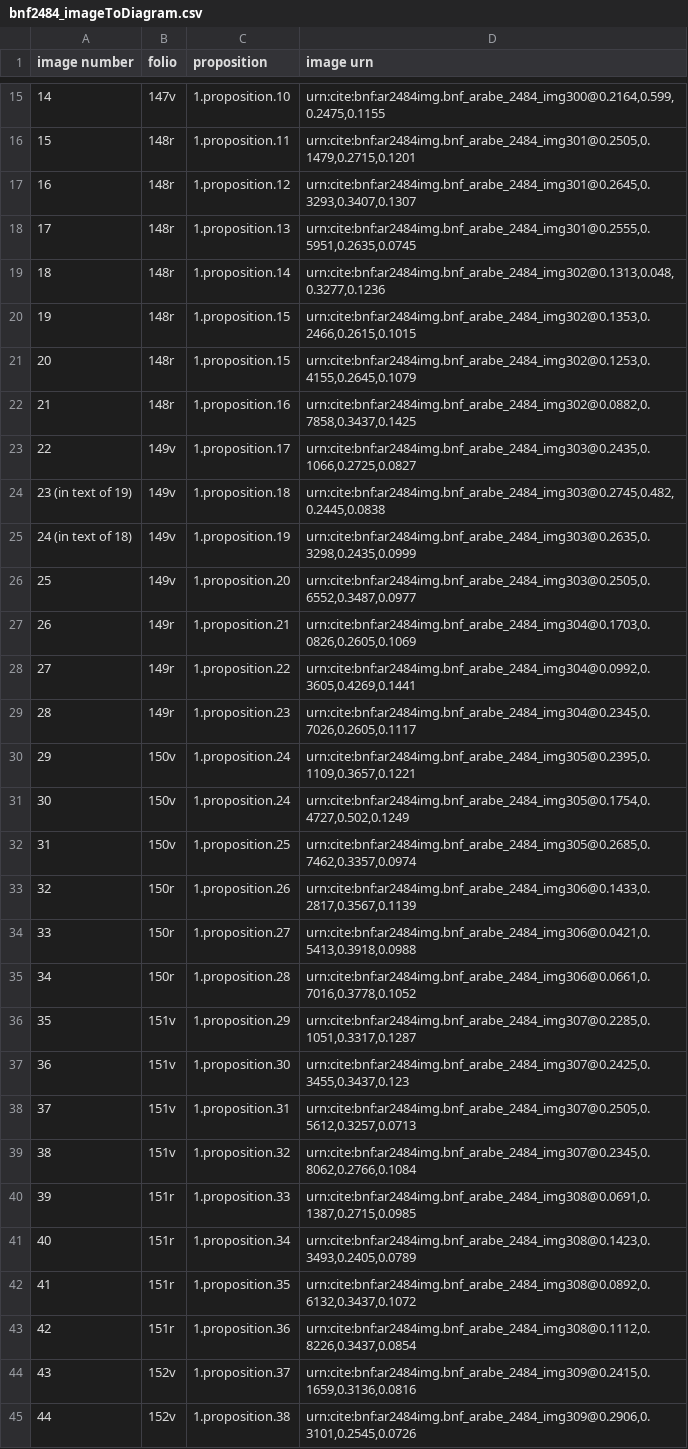
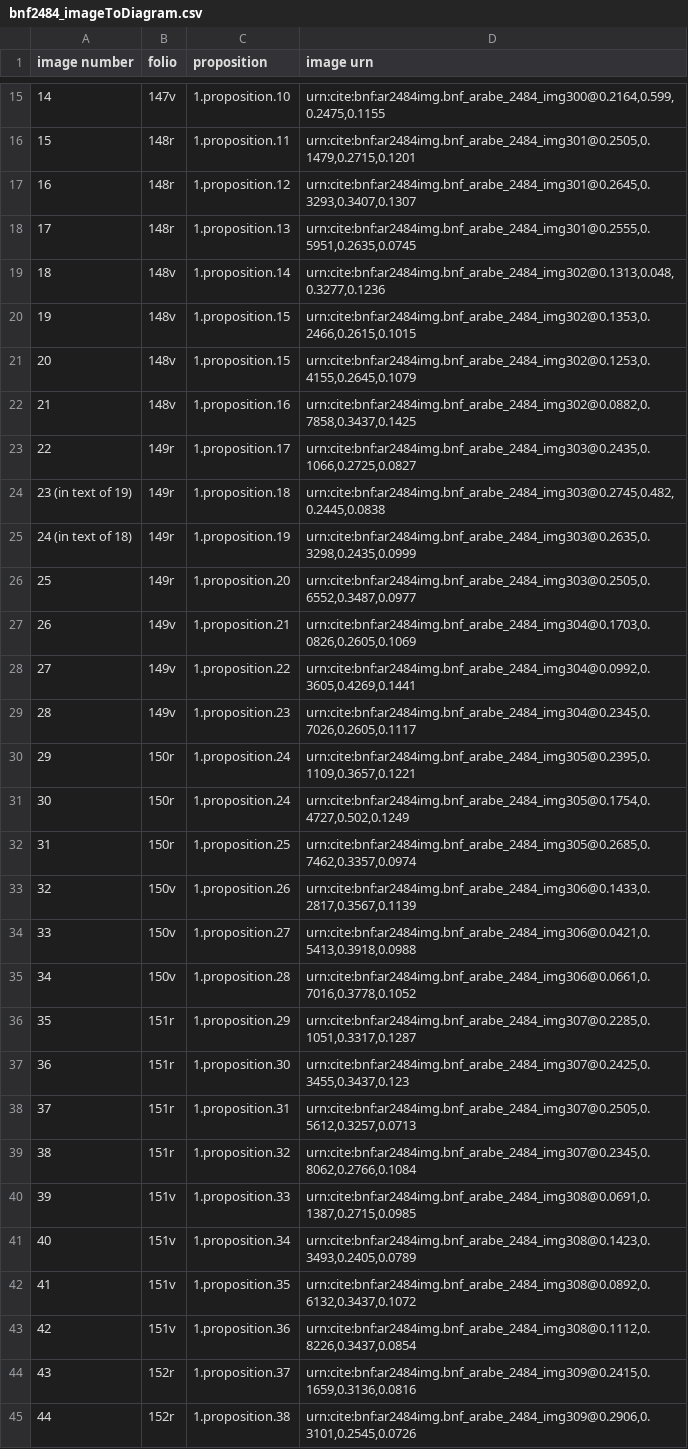
Before and after one commit to HCMID/schemata, a CSV file: bnf2484_imageToDiagram.csv, drawn as a sheet; only a part is shown, gaps mark what is left out; the diff covers the shown part only.

Commit message:
Update bnf2484_imageToDiagram.csv

```diff
--- a/bnf2484_imageToDiagram.csv
+++ b/bnf2484_imageToDiagram.csv
@@ -18,28 +18,28 @@ image number,folio,proposition,image urn
 17,148r,1.proposition.13,"urn:cite:bnf:ar2484img.bnf_arabe_2484_img301@0.2555,0.5951,0.2635,0.0745"
-18,148r,1.proposition.14,"urn:cite:bnf:ar2484img.bnf_arabe_2484_img302@0.1313,0.048,0.3277,0.1236"
-19,148r,1.proposition.15,"urn:cite:bnf:ar2484img.bnf_arabe_2484_img302@0.1353,0.2466,0.2615,0.1015"
-20,148r,1.proposition.15,"urn:cite:bnf:ar2484img.bnf_arabe_2484_img302@0.1253,0.4155,0.2645,0.1079"
-21,148r,1.proposition.16,"urn:cite:bnf:ar2484img.bnf_arabe_2484_img302@0.0882,0.7858,0.3437,0.1425"
-22,149v,1.proposition.17,"urn:cite:bnf:ar2484img.bnf_arabe_2484_img303@0.2435,0.1066,0.2725,0.0827"
-23 (in text of 19),149v,1.proposition.18,"urn:cite:bnf:ar2484img.bnf_arabe_2484_img303@0.2745,0.482,0.2445,0.0838"
-24 (in text of 18),149v,1.proposition.19,"urn:cite:bnf:ar2484img.bnf_arabe_2484_img303@0.2635,0.3298,0.2435,0.0999"
-25,149v,1.proposition.20,"urn:cite:bnf:ar2484img.bnf_arabe_2484_img303@0.2505,0.6552,0.3487,0.0977"
-26,149r,1.proposition.21,"urn:cite:bnf:ar2484img.bnf_arabe_2484_img304@0.1703,0.0826,0.2605,0.1069"
-27,149r,1.proposition.22,"urn:cite:bnf:ar2484img.bnf_arabe_2484_img304@0.0992,0.3605,0.4269,0.1441"
-28,149r,1.proposition.23,"urn:cite:bnf:ar2484img.bnf_arabe_2484_img304@0.2345,0.7026,0.2605,0.1117"
-29,150v,1.proposition.24,"urn:cite:bnf:ar2484img.bnf_arabe_2484_img305@0.2395,0.1109,0.3657,0.1221"
-30,150v,1.proposition.24,"urn:cite:bnf:ar2484img.bnf_arabe_2484_img305@0.1754,0.4727,0.502,0.1249"
-31,150v,1.proposition.25,"urn:cite:bnf:ar2484img.bnf_arabe_2484_img305@0.2685,0.7462,0.3357,0.0974"
-32,150r,1.proposition.26,"urn:cite:bnf:ar2484img.bnf_arabe_2484_img306@0.1433,0.2817,0.3567,0.1139"
-33,150r,1.proposition.27,"urn:cite:bnf:ar2484img.bnf_arabe_2484_img306@0.0421,0.5413,0.3918,0.0988"
-34,150r,1.proposition.28,"urn:cite:bnf:ar2484img.bnf_arabe_2484_img306@0.0661,0.7016,0.3778,0.1052"
-35,151v,1.proposition.29,"urn:cite:bnf:ar2484img.bnf_arabe_2484_img307@0.2285,0.1051,0.3317,0.1287"
-36,151v,1.proposition.30,"urn:cite:bnf:ar2484img.bnf_arabe_2484_img307@0.2425,0.3455,0.3437,0.123"
-37,151v,1.proposition.31,"urn:cite:bnf:ar2484img.bnf_arabe_2484_img307@0.2505,0.5612,0.3257,0.0713"
-38,151v,1.proposition.32,"urn:cite:bnf:ar2484img.bnf_arabe_2484_img307@0.2345,0.8062,0.2766,0.1084"
-39,151r,1.proposition.33,"urn:cite:bnf:ar2484img.bnf_arabe_2484_img308@0.0691,0.1387,0.2715,0.0985"
-40,151r,1.proposition.34,"urn:cite:bnf:ar2484img.bnf_arabe_2484_img308@0.1423,0.3493,0.2405,0.0789"
-41,151r,1.proposition.35,"urn:cite:bnf:ar2484img.bnf_arabe_2484_img308@0.0892,0.6132,0.3437,0.1072"
-42,151r,1.proposition.36,"urn:cite:bnf:ar2484img.bnf_arabe_2484_img308@0.1112,0.8226,0.3437,0.0854"
-43,152v,1.proposition.37,"urn:cite:bnf:ar2484img.bnf_arabe_2484_img309@0.2415,0.1659,0.3136,0.0816"
-44,152v,1.proposition.38,"urn:cite:bnf:ar2484img.bnf_arabe_2484_img309@0.2906,0.3101,0.2545,0.0726"
+18,148v,1.proposition.14,"urn:cite:bnf:ar2484img.bnf_arabe_2484_img302@0.1313,0.048,0.3277,0.1236"
+19,148v,1.proposition.15,"urn:cite:bnf:ar2484img.bnf_arabe_2484_img302@0.1353,0.2466,0.2615,0.1015"
+20,148v,1.proposition.15,"urn:cite:bnf:ar2484img.bnf_arabe_2484_img302@0.1253,0.4155,0.2645,0.1079"
+21,148v,1.proposition.16,"urn:cite:bnf:ar2484img.bnf_arabe_2484_img302@0.0882,0.7858,0.3437,0.1425"
+22,149r,1.proposition.17,"urn:cite:bnf:ar2484img.bnf_arabe_2484_img303@0.2435,0.1066,0.2725,0.0827"
+23 (in text of 19),149r,1.proposition.18,"urn:cite:bnf:ar2484img.bnf_arabe_2484_img303@0.2745,0.482,0.2445,0.0838"
+24 (in text of 18),149r,1.proposition.19,"urn:cite:bnf:ar2484img.bnf_arabe_2484_img303@0.2635,0.3298,0.2435,0.0999"
+25,149r,1.proposition.20,"urn:cite:bnf:ar2484img.bnf_arabe_2484_img303@0.2505,0.6552,0.3487,0.0977"
+26,149v,1.proposition.21,"urn:cite:bnf:ar2484img.bnf_arabe_2484_img304@0.1703,0.0826,0.2605,0.1069"
+27,149v,1.proposition.22,"urn:cite:bnf:ar2484img.bnf_arabe_2484_img304@0.0992,0.3605,0.4269,0.1441"
+28,149v,1.proposition.23,"urn:cite:bnf:ar2484img.bnf_arabe_2484_img304@0.2345,0.7026,0.2605,0.1117"
+29,150r,1.proposition.24,"urn:cite:bnf:ar2484img.bnf_arabe_2484_img305@0.2395,0.1109,0.3657,0.1221"
+30,150r,1.proposition.24,"urn:cite:bnf:ar2484img.bnf_arabe_2484_img305@0.1754,0.4727,0.502,0.1249"
+31,150r,1.proposition.25,"urn:cite:bnf:ar2484img.bnf_arabe_2484_img305@0.2685,0.7462,0.3357,0.0974"
+32,150v,1.proposition.26,"urn:cite:bnf:ar2484img.bnf_arabe_2484_img306@0.1433,0.2817,0.3567,0.1139"
+33,150v,1.proposition.27,"urn:cite:bnf:ar2484img.bnf_arabe_2484_img306@0.0421,0.5413,0.3918,0.0988"
+34,150v,1.proposition.28,"urn:cite:bnf:ar2484img.bnf_arabe_2484_img306@0.0661,0.7016,0.3778,0.1052"
+35,151r,1.proposition.29,"urn:cite:bnf:ar2484img.bnf_arabe_2484_img307@0.2285,0.1051,0.3317,0.1287"
+36,151r,1.proposition.30,"urn:cite:bnf:ar2484img.bnf_arabe_2484_img307@0.2425,0.3455,0.3437,0.123"
+37,151r,1.proposition.31,"urn:cite:bnf:ar2484img.bnf_arabe_2484_img307@0.2505,0.5612,0.3257,0.0713"
+38,151r,1.proposition.32,"urn:cite:bnf:ar2484img.bnf_arabe_2484_img307@0.2345,0.8062,0.2766,0.1084"
+39,151v,1.proposition.33,"urn:cite:bnf:ar2484img.bnf_arabe_2484_img308@0.0691,0.1387,0.2715,0.0985"
+40,151v,1.proposition.34,"urn:cite:bnf:ar2484img.bnf_arabe_2484_img308@0.1423,0.3493,0.2405,0.0789"
+41,151v,1.proposition.35,"urn:cite:bnf:ar2484img.bnf_arabe_2484_img308@0.0892,0.6132,0.3437,0.1072"
+42,151v,1.proposition.36,"urn:cite:bnf:ar2484img.bnf_arabe_2484_img308@0.1112,0.8226,0.3437,0.0854"
+43,152r,1.proposition.37,"urn:cite:bnf:ar2484img.bnf_arabe_2484_img309@0.2415,0.1659,0.3136,0.0816"
+44,152r,1.proposition.38,"urn:cite:bnf:ar2484img.bnf_arabe_2484_img309@0.2906,0.3101,0.2545,0.0726"
```
Also changed, not shown: 8 edited cells elsewhere in this file.
